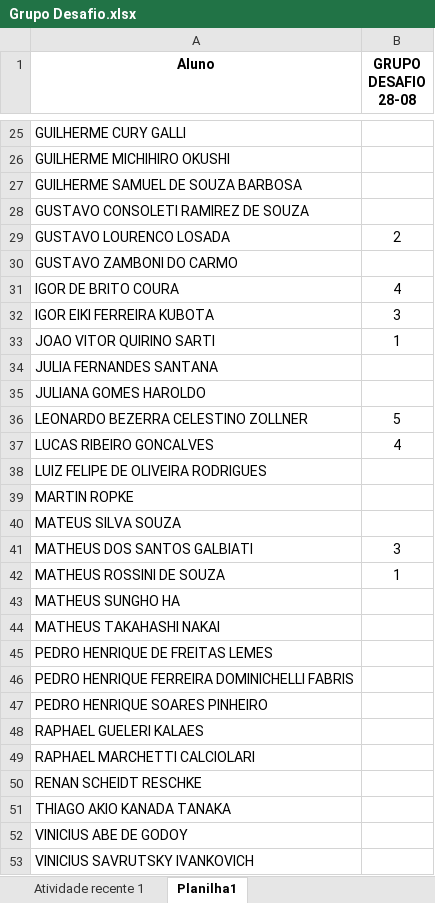
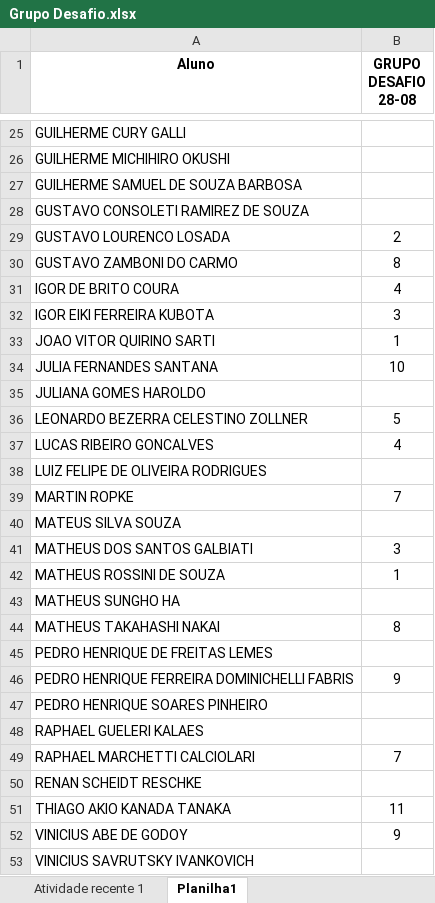
Before and after one commit to Rogerio-mack/IMT_Ciencia_de_Dados, an Excel workbook: others/Grupo Desafio.xlsx, sheet Planilha1, drawn as a sheet; only a part is shown, gaps mark what is left out; values as stored, in another font and other column widths than the file's, no borders; the diff covers the shown part only; the diff names each change by its address in the sheet, - before the commit and + after, or states it on an @@ line.

Commit message:
Add files via upload

```diff
--- a/others/Grupo Desafio.xlsx (sheet Planilha1)
+++ b/others/Grupo Desafio.xlsx (sheet Planilha1)
-B30 (GRUPO DESAFIO 28-08): (empty)
+B30 (GRUPO DESAFIO 28-08): 8
-B34 (GRUPO DESAFIO 28-08): (empty)
+B34 (GRUPO DESAFIO 28-08): 10
-B39 (GRUPO DESAFIO 28-08): (empty)
+B39 (GRUPO DESAFIO 28-08): 7
-B44 (GRUPO DESAFIO 28-08): (empty)
+B44 (GRUPO DESAFIO 28-08): 8
-B46 (GRUPO DESAFIO 28-08): (empty)
+B46 (GRUPO DESAFIO 28-08): 9
-B49 (GRUPO DESAFIO 28-08): (empty)
+B49 (GRUPO DESAFIO 28-08): 7
-B51 (GRUPO DESAFIO 28-08): (empty)
+B51 (GRUPO DESAFIO 28-08): 11
-B52 (GRUPO DESAFIO 28-08): (empty)
+B52 (GRUPO DESAFIO 28-08): 9
```
Also changed, not shown: 8 edited cells elsewhere in this sheet.
